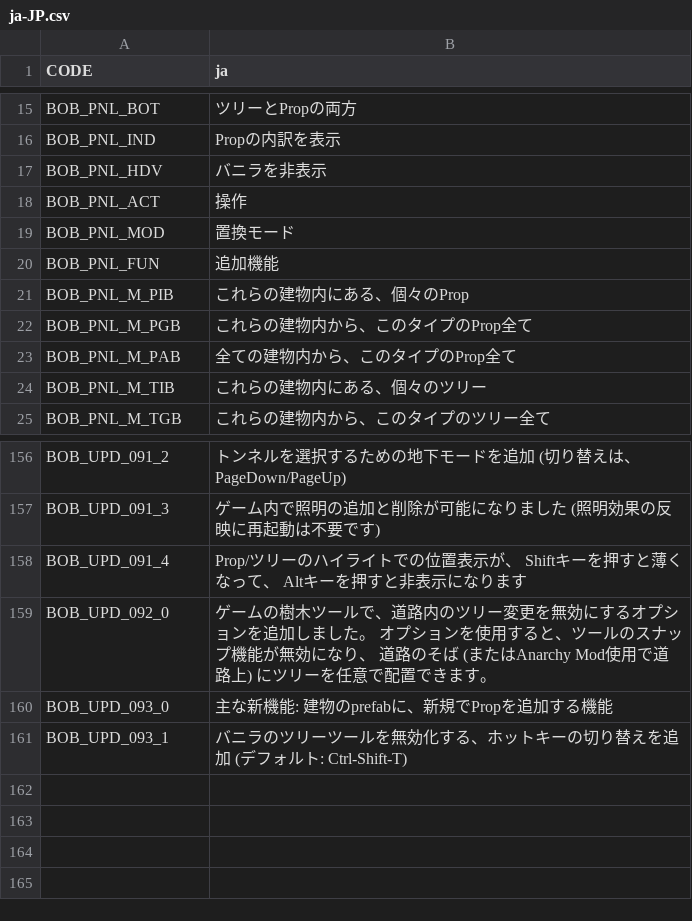
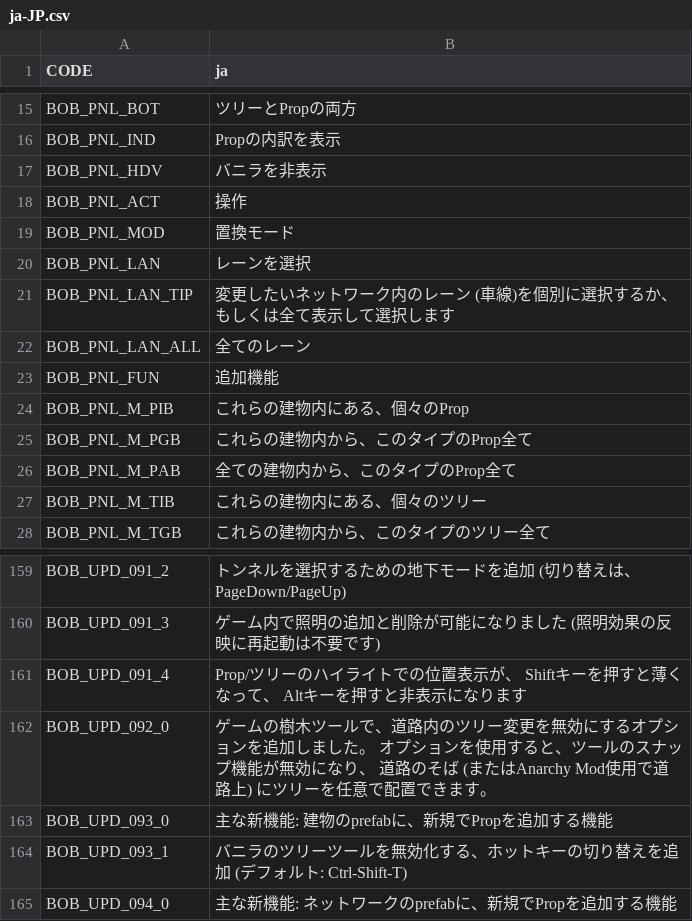
Before and after one commit to algernon-A/BOB, a CSV file: Translations/ja-JP.csv, drawn as a sheet; only a part is shown, gaps mark what is left out.

Commit message:
Update translations.

```diff
--- a/Translations/ja-JP.csv
+++ b/Translations/ja-JP.csv
@@ -19,2 +19,5 @@
 "BOB_PNL_MOD","置換モード"
+"BOB_PNL_LAN","レーンを選択"
+"BOB_PNL_LAN_TIP","変更したいネットワーク内のレーン (車線)を個別に選択するか、もしくは全て表示して選択します"
+"BOB_PNL_LAN_ALL","全てのレーン"
 "BOB_PNL_FUN","追加機能"
@@ -161 +164,2 @@
 "BOB_UPD_093_1","バニラのツリーツールを無効化する、ホットキーの切り替えを追加 (デフォルト: Ctrl-Shift-T)"
+"BOB_UPD_094_0","主な新機能: ネットワークのprefabに、新規でPropを追加する機能"
```
Also changed, not shown: Translations/de-DE.csv, Translations/es-ES.csv, 7 other files.
